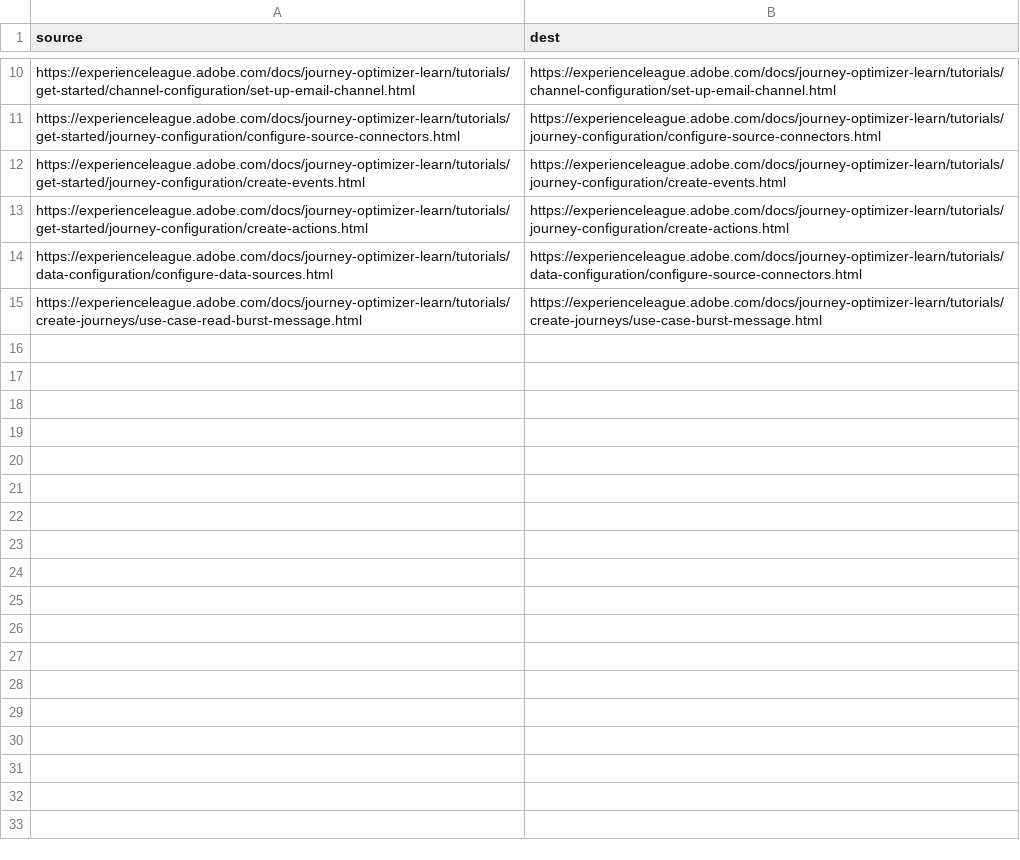
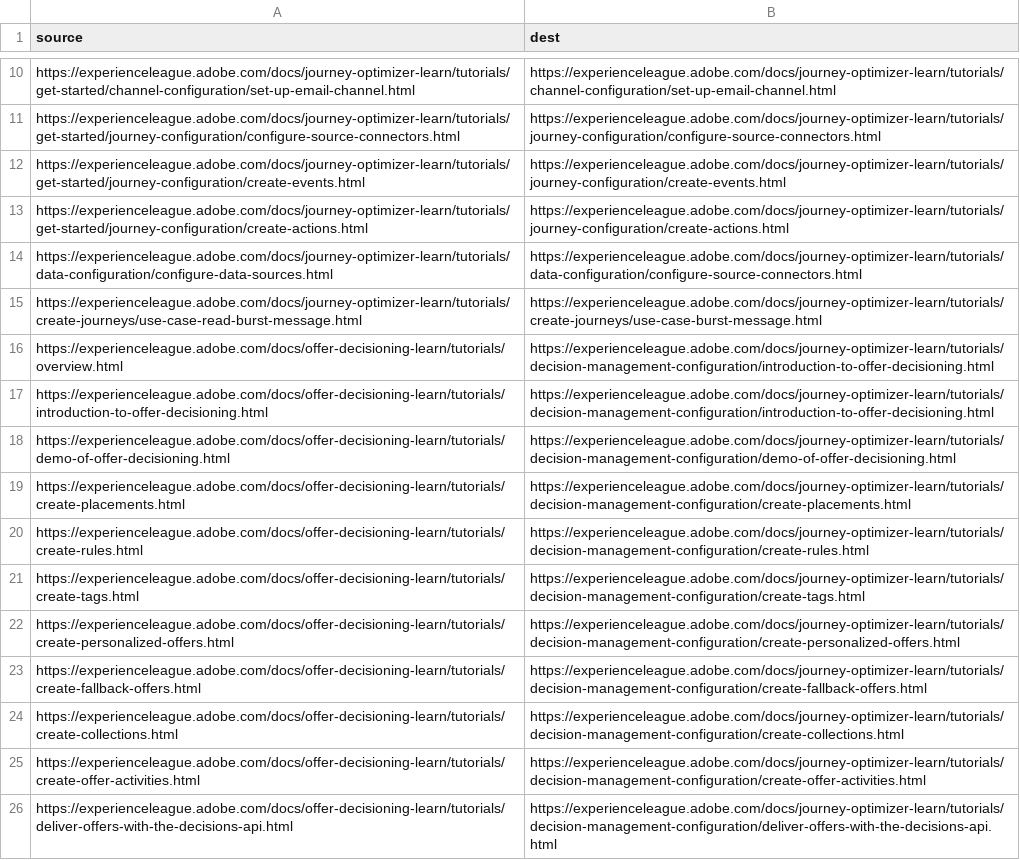
Before and after one commit to AdobeDocs/journey-optimizer-learn.pt-BR, a CSV file: redirects.csv, drawn as a sheet; only a part is shown, gaps mark what is left out.

Commit message:
Synced non localizable files from repo .

```diff
--- a/redirects.csv
+++ b/redirects.csv
@@ -15 +15,12 @@ https://experienceleague.adobe.com/docs/journey-optimizer-learn/tutorials/data-c
 https://experienceleague.adobe.com/docs/journey-optimizer-learn/tutorials/create-journeys/use-case-read-burst-message.html,https://experienceleague.adobe.com/docs/journey-optimizer-learn/tutorials/create-journeys/use-case-burst-message.html
+https://experienceleague.adobe.com/docs/offer-decisioning-learn/tutorials/overview.html,https://experienceleague.adobe.com/docs/journey-optimizer-learn/tutorials/decision-management-configuration/introduction-to-offer-decisioning.html
+https://experienceleague.adobe.com/docs/offer-decisioning-learn/tutorials/introduction-to-offer-decisioning.html,https://experienceleague.adobe.com/docs/journey-optimizer-learn/tutorials/decision-management-configuration/introduction-to-offer-decisioning.html
+https://experienceleague.adobe.com/docs/offer-decisioning-learn/tutorials/demo-of-offer-decisioning.html,https://experienceleague.adobe.com/docs/journey-optimizer-learn/tutorials/decision-management-configuration/demo-of-offer-decisioning.html
+https://experienceleague.adobe.com/docs/offer-decisioning-learn/tutorials/create-placements.html,https://experienceleague.adobe.com/docs/journey-optimizer-learn/tutorials/decision-management-configuration/create-placements.html
+https://experienceleague.adobe.com/docs/offer-decisioning-learn/tutorials/create-rules.html,https://experienceleague.adobe.com/docs/journey-optimizer-learn/tutorials/decision-management-configuration/create-rules.html
+https://experienceleague.adobe.com/docs/offer-decisioning-learn/tutorials/create-tags.html,https://experienceleague.adobe.com/docs/journey-optimizer-learn/tutorials/decision-management-configuration/create-tags.html
+https://experienceleague.adobe.com/docs/offer-decisioning-learn/tutorials/create-personalized-offers.html,https://experienceleague.adobe.com/docs/journey-optimizer-learn/tutorials/decision-management-configuration/create-personalized-offers.html
+https://experienceleague.adobe.com/docs/offer-decisioning-learn/tutorials/create-fallback-offers.html,https://experienceleague.adobe.com/docs/journey-optimizer-learn/tutorials/decision-management-configuration/create-fallback-offers.html
+https://experienceleague.adobe.com/docs/offer-decisioning-learn/tutorials/create-collections.html,https://experienceleague.adobe.com/docs/journey-optimizer-learn/tutorials/decision-management-configuration/create-collections.html
+https://experienceleague.adobe.com/docs/offer-decisioning-learn/tutorials/create-offer-activities.html,https://experienceleague.adobe.com/docs/journey-optimizer-learn/tutorials/decision-management-configuration/create-offer-activities.html
+https://experienceleague.adobe.com/docs/offer-decisioning-learn/tutorials/deliver-offers-with-the-decisions-api.html,https://experienceleague.adobe.com/docs/journey-optimizer-learn/tutorials/decision-management-configuration/deliver-offers-with-the-decisions-api.html
```
